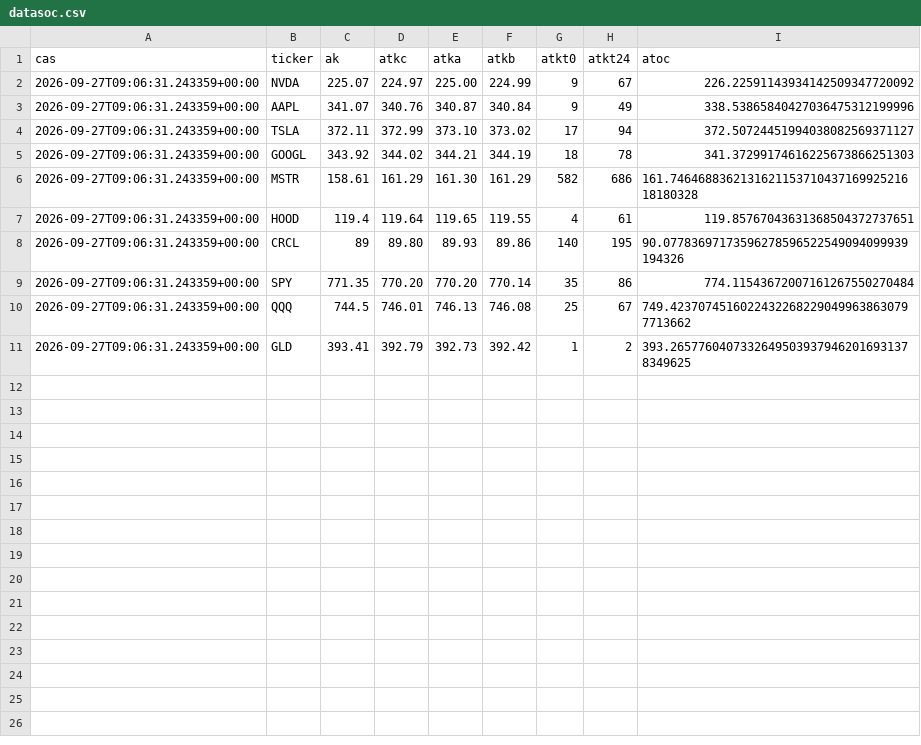
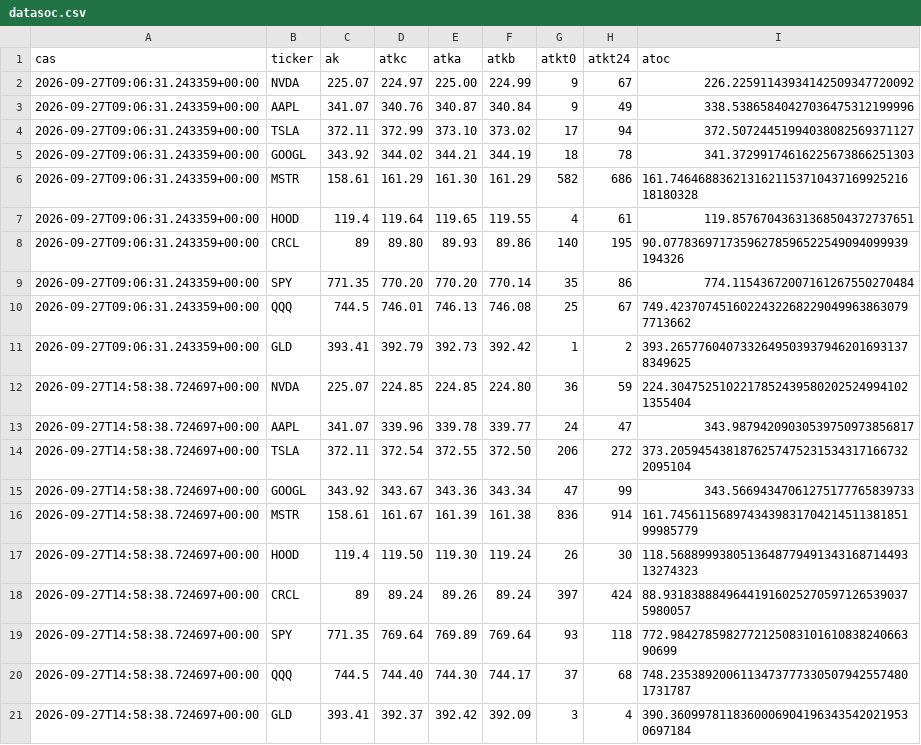
Before and after one commit to KjubulekH22/SOCprogram, a CSV file: datasoc.csv, drawn as a sheet; the diff names each change by its address in the sheet, - before the commit and + after, or states it on an @@ line.

```diff
--- a/datasoc.csv
+++ b/datasoc.csv
+row 12: 2026-09-27T14:58:38.724697+00:00 | NVDA | 225.07 | 224.85 | 224.85 | 224.80 | 36 | 59 | 224.30475251022178524395802025249941021355404
+row 13: 2026-09-27T14:58:38.724697+00:00 | AAPL | 341.07 | 339.96 | 339.78 | 339.77 | 24 | 47 | 343.98794209030539750973856817
+row 14: 2026-09-27T14:58:38.724697+00:00 | TSLA | 372.11 | 372.54 | 372.55 | 372.50 | 206 | 272 | 373.20594543818762574752315343171667322095104
+row 15: 2026-09-27T14:58:38.724697+00:00 | GOOGL | 343.92 | 343.67 | 343.36 | 343.34 | 47 | 99 | 343.56694347061275177765839733
+row 16: 2026-09-27T14:58:38.724697+00:00 | MSTR | 158.61 | 161.67 | 161.39 | 161.38 | 836 | 914 | 161.745611568974343983170421451138185199985779
+row 17: 2026-09-27T14:58:38.724697+00:00 | HOOD | 119.4 | 119.50 | 119.30 | 119.24 | 26 | 30 | 118.568899938051364877949134316871449313274323
+row 18: 2026-09-27T14:58:38.724697+00:00 | CRCL | 89 | 89.24 | 89.26 | 89.24 | 397 | 424 | 88.931838884964419160252705971265390375980057
+row 19: 2026-09-27T14:58:38.724697+00:00 | SPY | 771.35 | 769.64 | 769.89 | 769.64 | 93 | 118 | 772.984278598277212508310161083824066390699
+row 20: 2026-09-27T14:58:38.724697+00:00 | QQQ | 744.5 | 744.40 | 744.30 | 744.17 | 37 | 68 | 748.23538920061134737773305079425574801731787
+row 21: 2026-09-27T14:58:38.724697+00:00 | GLD | 393.41 | 392.37 | 392.42 | 392.09 | 3 | 4 | 390.36099781183600069041963435420219530697184
```
